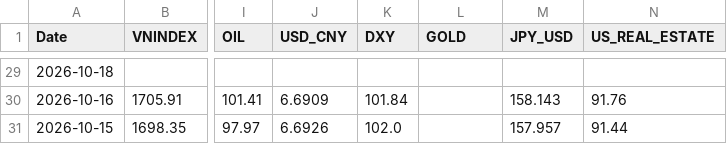
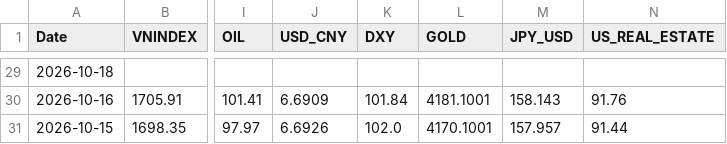
Before and after one commit to baoduonght/vnindexcycle, a CSV file: markets_database_now.csv, drawn as a sheet; only a part is shown, gaps mark what is left out; the diff covers the shown part only; the diff names each change by its address in the sheet, - before the commit and + after, or states it on an @@ line.

```diff
--- a/markets_database_now.csv
+++ b/markets_database_now.csv
-L30 (GOLD): (empty)
+L30 (GOLD): 4181.1001
-L31 (GOLD): (empty)
+L31 (GOLD): 4170.1001
```
Also changed, not shown: 27 edited cells elsewhere in this file, 2 other files.
